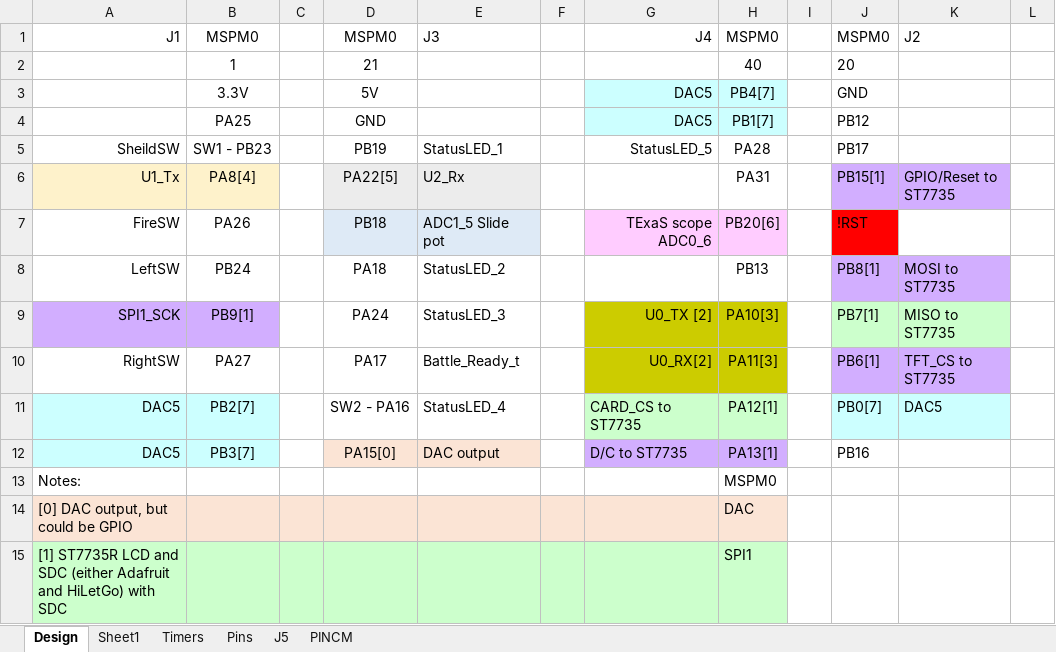
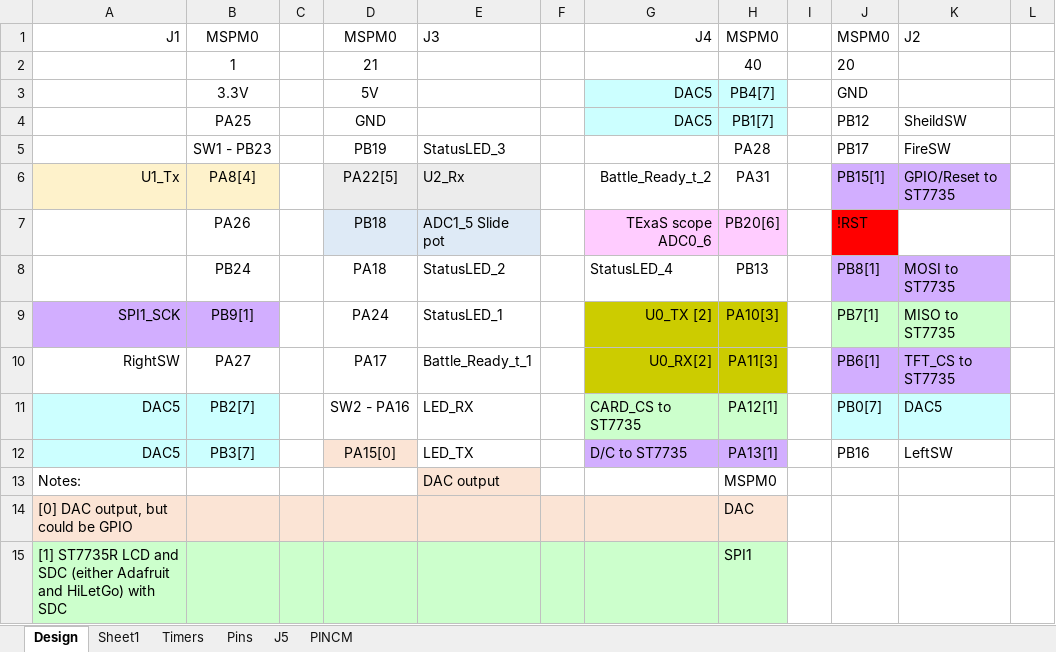
Before and after one commit to SathvikY3533/DuelTanks, an Excel workbook: docs/DuelTank_Pin_Assignments.xlsx, sheet Design, drawn as a sheet; only a part is shown; values as stored, in another font and other column widths than the file's, no borders; the diff names each change by its address in the sheet, - before the commit and + after, or states it on an @@ line.

```diff
--- a/docs/DuelTank_Pin_Assignments.xlsx (sheet Design)
+++ b/docs/DuelTank_Pin_Assignments.xlsx (sheet Design)
-K4: (empty)
+K4: SheildSW
-A5: SheildSW
+A5: (empty)
-E5: StatusLED_1
+E5: StatusLED_3
-G5: StatusLED_5
+G5: (empty)
-K5: (empty)
+K5: FireSW
-G6: (empty)
+G6: Battle_Ready_t_2
-A7: FireSW
+A7: (empty)
-A8: LeftSW
+A8: (empty)
-G8: (empty)
+G8: StatusLED_4
-E9: StatusLED_3
+E9: StatusLED_1
-E10: Battle_Ready_t
+E10: Battle_Ready_t_1
-E11: StatusLED_4
+E11: LED_RX
-E12: DAC output
+E12: LED_TX
-E12 fill: #FBE4D5
+E12 fill: none
-K12: (empty)
+K12: LeftSW
-E13: (empty)
+E13: DAC output
-E13 fill: none
+E13 fill: #FBE4D5
```
Also changed, not shown: 23 other files.
